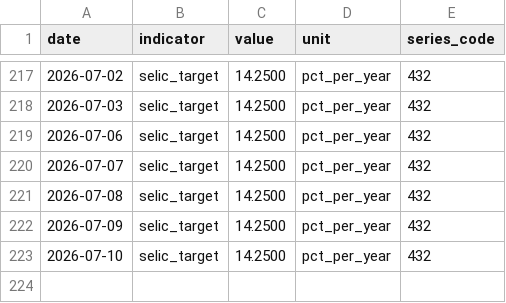
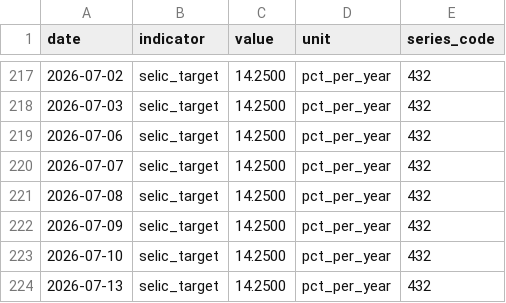
Before and after one commit to mrcrdg/brl-eur-monitor, a CSV file: data/curated/indicators.csv, drawn as a sheet; only a part is shown, gaps mark what is left out.

```diff
--- a/data/curated/indicators.csv
+++ b/data/curated/indicators.csv
@@ -223 +223,2 @@ date,indicator,value,unit,series_code
 2026-07-10,selic_target,14.2500,pct_per_year,432
+2026-07-13,selic_target,14.2500,pct_per_year,432
```
Also changed, not shown: data/curated/fx_rates.csv, data/curated/reconciliation.csv, 4 other files.
